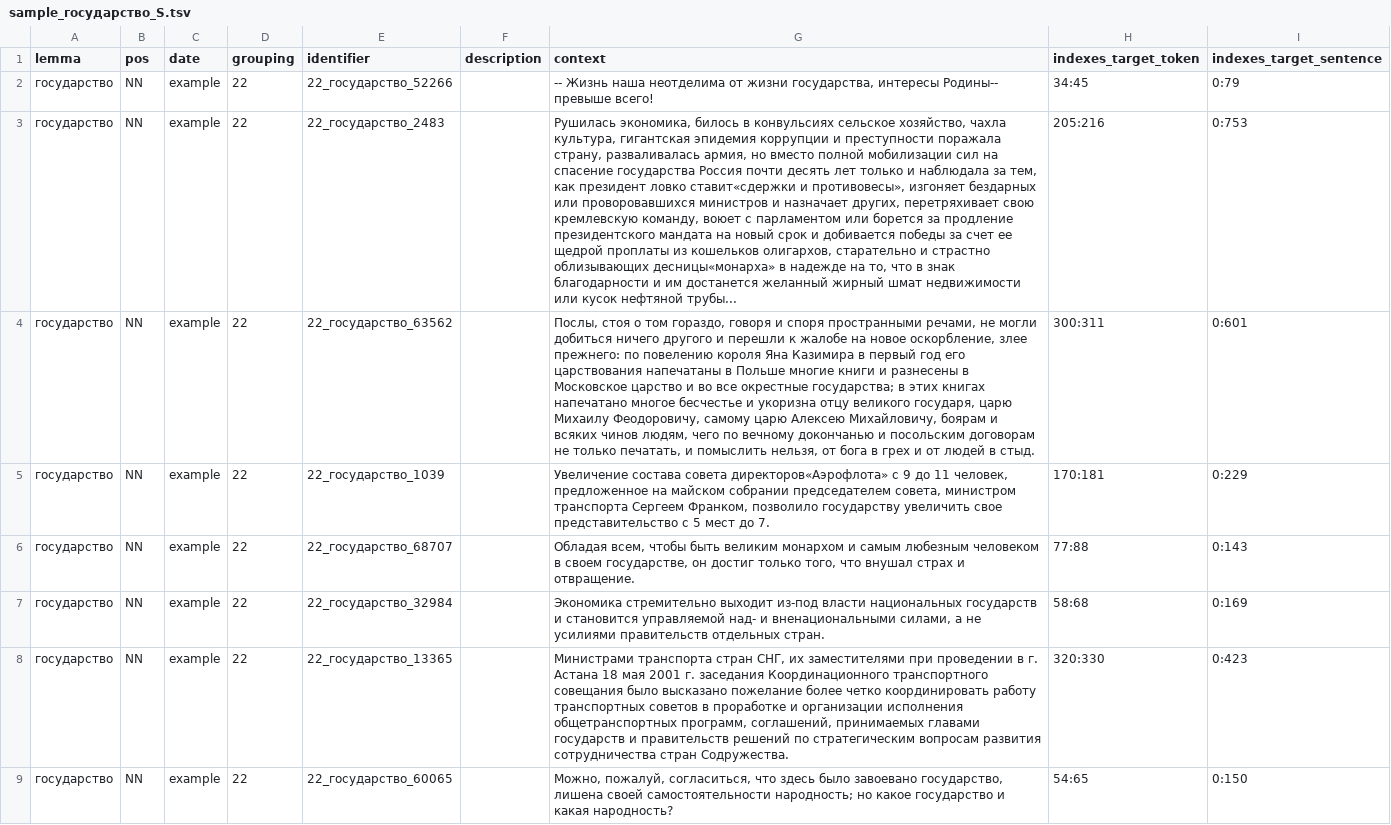
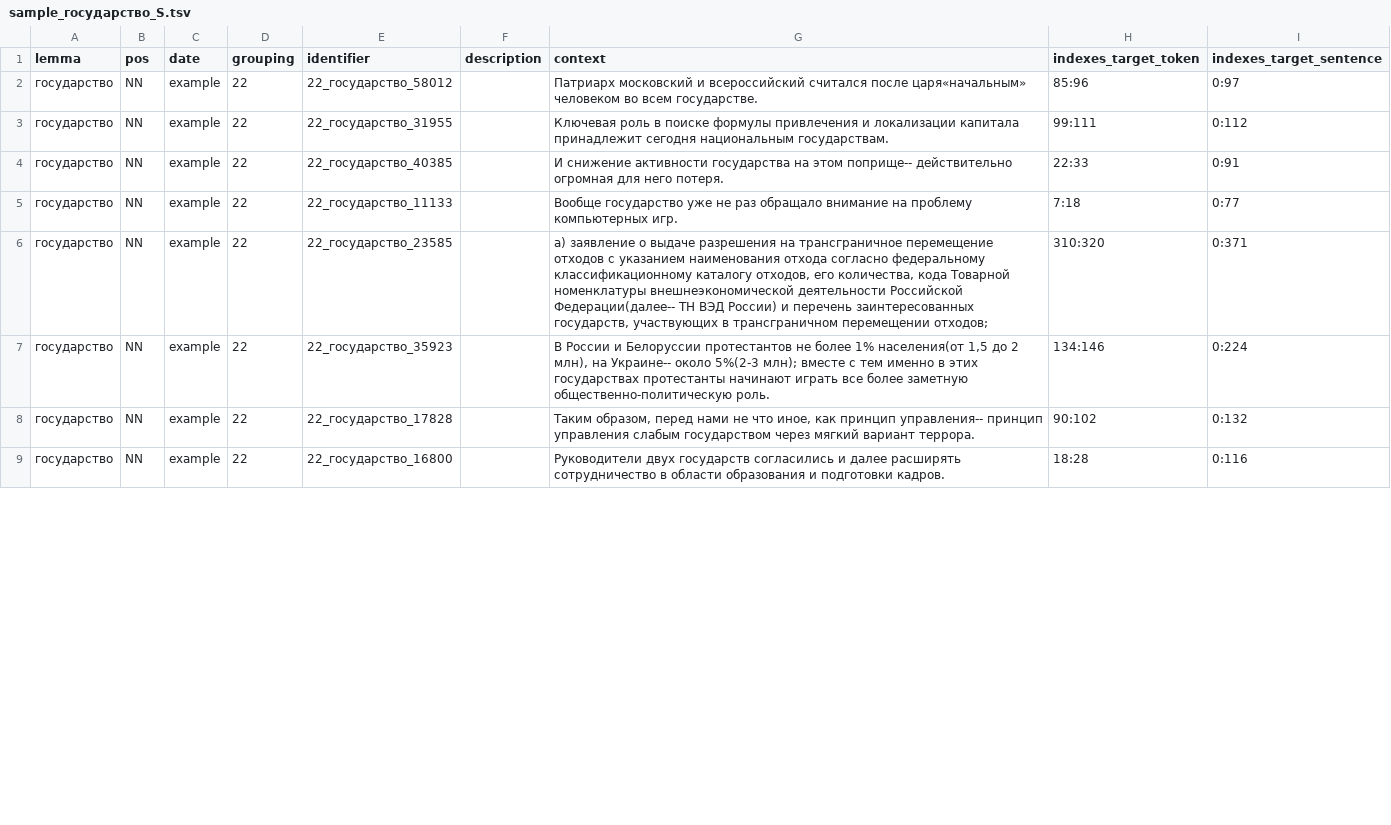
Before and after one commit to kategavrishina/sem_cluster, a TSV file: target_words/durel_sample/sample_государство_S.tsv, drawn as a sheet; only a part is shown; the diff covers the shown part only; the diff names each change by its address in the sheet, - before the commit and + after, or states it on an @@ line.

```diff
--- a/target_words/durel_sample/sample_государство_S.tsv
+++ b/target_words/durel_sample/sample_государство_S.tsv
-E2 (identifier): 22_государство_52266
+E2 (identifier): 22_государство_58012
-G2 (context): -- Жизнь наша неотделима от жизни государства, интересы Родины-- превыше всего!
+G2 (context): Патриарх московский и всероссийский считался после царя«начальным» человеком во всем государстве.
-H2 (indexes_target_token): 34:45
+H2 (indexes_target_token): 85:96
-I2 (indexes_target_sentence): 0:79
+I2 (indexes_target_sentence): 0:97
-E3 (identifier): 22_государство_2483
+E3 (identifier): 22_государство_31955
-G3 (context): Рушилась экономика, билось в конвульсиях сельское хозяйство, чахла культура, гигантская эпидемия коррупции и преступности поражала страну, разваливалась армия, но вместо полной мобилизации сил на спасение государства Россия почти десять лет только и наблюдала за тем, как президент ловко ставит«сдержки и противовесы», изгоняет бездарных или проворовавшихся министров и назначает других, перетряхивает свою кремлевскую команду, воюет с парламентом или борется за продление президентского мандата на новый срок и добивается победы за счет ее щедрой проплаты из кошельков олигархов, старательно и страстно облизывающих десницы«монарха» в надежде на то, что в знак благодарности и им достанется желанный жирный шмат недвижимости или кусок нефтяной трубы...
+G3 (context): Ключевая роль в поиске формулы привлечения и локализации капитала принадлежит сегодня национальным государствам.
-H3 (indexes_target_token): 205:216
+H3 (indexes_target_token): 99:111
-I3 (indexes_target_sentence): 0:753
+I3 (indexes_target_sentence): 0:112
-E4 (identifier): 22_государство_63562
+E4 (identifier): 22_государство_40385
-G4 (context): Послы, стоя о том гораздо, говоря и споря пространными речами, не могли добиться ничего другого и перешли к жалобе на новое оскорбление, злее прежнего: по повелению короля Яна Казимира в первый год его царствования напечатаны в Польше многие книги и разнесены в Московское царство и во все окрестные государства; в этих книгах напечатано многое бесчестье и укоризна отцу великого государя, царю Михаилу Феодоровичу, самому царю Алексею Михайловичу, боярам и всяких чинов людям, чего по вечному докончанью и посольским договорам не только печатать, и помыслить нельзя, от бога в грех и от людей в стыд.
+G4 (context): И снижение активности государства на этом поприще-- действительно огромная для него потеря.
-H4 (indexes_target_token): 300:311
+H4 (indexes_target_token): 22:33
-I4 (indexes_target_sentence): 0:601
+I4 (indexes_target_sentence): 0:91
-E5 (identifier): 22_государство_1039
+E5 (identifier): 22_государство_11133
-G5 (context): Увеличение состава совета директоров«Аэрофлота» с 9 до 11 человек, предложенное на майском собрании председателем совета, министром транспорта Сергеем Франком, позволило государству увеличить свое представительство с 5 мест до 7.
+G5 (context): Вообще государство уже не раз обращало внимание на проблему компьютерных игр.
-H5 (indexes_target_token): 170:181
+H5 (indexes_target_token): 7:18
-I5 (indexes_target_sentence): 0:229
+I5 (indexes_target_sentence): 0:77
-E6 (identifier): 22_государство_68707
+E6 (identifier): 22_государство_23585
-G6 (context): Обладая всем, чтобы быть великим монархом и самым любезным человеком в своем государстве, он достиг только того, что внушал страх и отвращение.
+G6 (context): а) заявление о выдаче разрешения на трансграничное перемещение отходов с указанием наименования отхода согласно федеральному классификационному каталогу отходов, его количества, кода Товарной номенклатуры внешнеэкономической деятельности Российской Федерации(далее-- ТН ВЭД России) и перечень заинтересованных государств, участвующих в трансграничном перемещении отходов;
-H6 (indexes_target_token): 77:88
+H6 (indexes_target_token): 310:320
-I6 (indexes_target_sentence): 0:143
+I6 (indexes_target_sentence): 0:371
-E7 (identifier): 22_государство_32984
+E7 (identifier): 22_государство_35923
-G7 (context): Экономика стремительно выходит из-под власти национальных государств и становится управляемой над- и вненациональными силами, а не усилиями правительств отдельных стран.
+G7 (context): В России и Белоруссии протестантов не более 1% населения(от 1,5 до 2 млн), на Украине-- около 5%(2-3 млн); вместе с тем именно в этих государствах протестанты начинают играть все более заметную общественно-политическую роль.
-H7 (indexes_target_token): 58:68
+H7 (indexes_target_token): 134:146
-I7 (indexes_target_sentence): 0:169
+I7 (indexes_target_sentence): 0:224
-E8 (identifier): 22_государство_13365
+E8 (identifier): 22_государство_17828
-G8 (context): Министрами транспорта стран СНГ, их заместителями при проведении в г. Астана 18 мая 2001 г. заседания Координационного транспортного совещания было высказано пожелание более четко координировать работу транспортных советов в проработке и организации исполнения общетранспортных программ, соглашений, принимаемых главами государств и правительств решений по стратегическим вопросам развития сотрудничества стран Содружества.
+G8 (context): Таким образом, перед нами не что иное, как принцип управления-- принцип управления слабым государством через мягкий вариант террора.
-H8 (indexes_target_token): 320:330
+H8 (indexes_target_token): 90:102
-I8 (indexes_target_sentence): 0:423
+I8 (indexes_target_sentence): 0:132
-E9 (identifier): 22_государство_60065
+E9 (identifier): 22_государство_16800
-G9 (context): Можно, пожалуй, согласиться, что здесь было завоевано государство, лишена своей самостоятельности народность; но какое государство и какая народность?
+G9 (context): Руководители двух государств согласились и далее расширять сотрудничество в области образования и подготовки кадров.
-H9 (indexes_target_token): 54:65
+H9 (indexes_target_token): 18:28
-I9 (indexes_target_sentence): 0:150
+I9 (indexes_target_sentence): 0:116
```
Also changed, not shown: 108 edited cells elsewhere in this file, target_words/durel_sample/sample_день_S.tsv, target_words/durel_sample/sample_мир_S.tsv, 24 other files.
